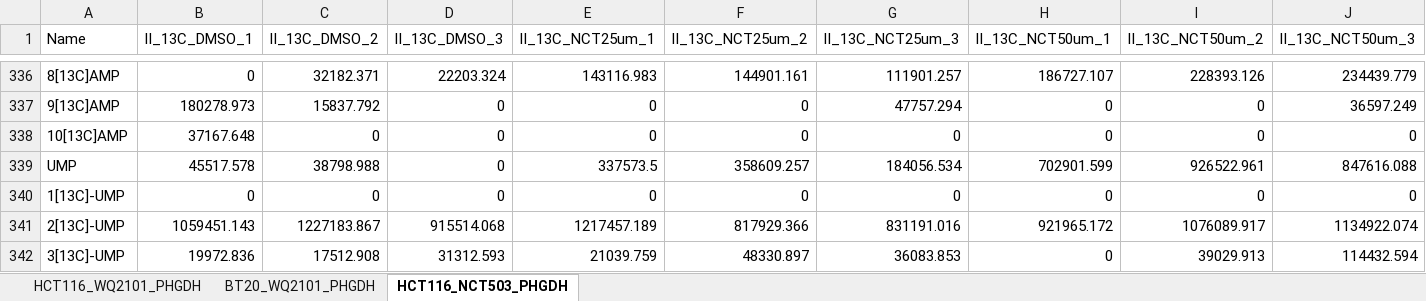
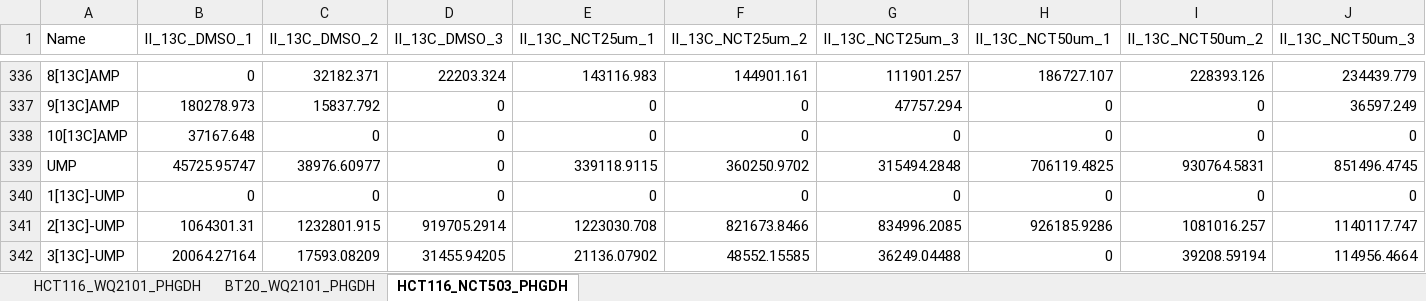
Before and after one commit to LocasaleLab/Reid-et-al-2018, an Excel workbook: MFA-codes/13C-Glucose_tracing_Mike.xlsx, sheet HCT116_NCT503_PHGDH, drawn as a sheet; only a part is shown, gaps mark what is left out; values as stored, in another font and other column widths than the file's, no borders; the diff covers the shown part only; the diff names each change by its address in the sheet, - before the commit and + after, or states it on an @@ line.

Commit message:
Update data

```diff
--- a/MFA-codes/13C-Glucose_tracing_Mike.xlsx (sheet HCT116_NCT503_PHGDH)
+++ b/MFA-codes/13C-Glucose_tracing_Mike.xlsx (sheet HCT116_NCT503_PHGDH)
-B339 (II_13C_DMSO_1): 45517.578
+B339 (II_13C_DMSO_1): 45725.95747
-C339 (II_13C_DMSO_2): 38798.988
+C339 (II_13C_DMSO_2): 38976.60977
-E339 (II_13C_NCT25um_1): 337573.5
+E339 (II_13C_NCT25um_1): 339118.9115
-F339 (II_13C_NCT25um_2): 358609.257
+F339 (II_13C_NCT25um_2): 360250.9702
-G339 (II_13C_NCT25um_3): 184056.534
+G339 (II_13C_NCT25um_3): 315494.2848
-H339 (II_13C_NCT50um_1): 702901.599
+H339 (II_13C_NCT50um_1): 706119.4825
-I339 (II_13C_NCT50um_2): 926522.961
+I339 (II_13C_NCT50um_2): 930764.5831
-J339 (II_13C_NCT50um_3): 847616.088
+J339 (II_13C_NCT50um_3): 851496.4745
-B341 (II_13C_DMSO_1): 1059451.143
+B341 (II_13C_DMSO_1): 1064301.31
-C341 (II_13C_DMSO_2): 1227183.867
+C341 (II_13C_DMSO_2): 1232801.915
-D341 (II_13C_DMSO_3): 915514.068
+D341 (II_13C_DMSO_3): 919705.2914
-E341 (II_13C_NCT25um_1): 1217457.189
+E341 (II_13C_NCT25um_1): 1223030.708
-F341 (II_13C_NCT25um_2): 817929.366
+F341 (II_13C_NCT25um_2): 821673.8466
-G341 (II_13C_NCT25um_3): 831191.016
+G341 (II_13C_NCT25um_3): 834996.2085
-H341 (II_13C_NCT50um_1): 921965.172
+H341 (II_13C_NCT50um_1): 926185.9286
-I341 (II_13C_NCT50um_2): 1076089.917
+I341 (II_13C_NCT50um_2): 1081016.257
-J341 (II_13C_NCT50um_3): 1134922.074
+J341 (II_13C_NCT50um_3): 1140117.747
-B342 (II_13C_DMSO_1): 19972.836
+B342 (II_13C_DMSO_1): 20064.27164
-C342 (II_13C_DMSO_2): 17512.908
+C342 (II_13C_DMSO_2): 17593.08209
-D342 (II_13C_DMSO_3): 31312.593
+D342 (II_13C_DMSO_3): 31455.94205
-E342 (II_13C_NCT25um_1): 21039.759
+E342 (II_13C_NCT25um_1): 21136.07902
-F342 (II_13C_NCT25um_2): 48330.897
+F342 (II_13C_NCT25um_2): 48552.15585
-G342 (II_13C_NCT25um_3): 36083.853
+G342 (II_13C_NCT25um_3): 36249.04488
-I342 (II_13C_NCT50um_2): 39029.913
+I342 (II_13C_NCT50um_2): 39208.59194
-J342 (II_13C_NCT50um_3): 114432.594
+J342 (II_13C_NCT50um_3): 114956.4664
```
Also changed, not shown: 118 edited cells elsewhere in this sheet.
